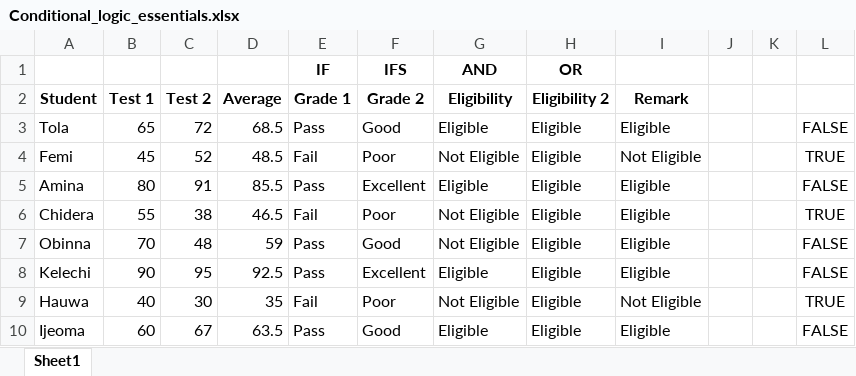
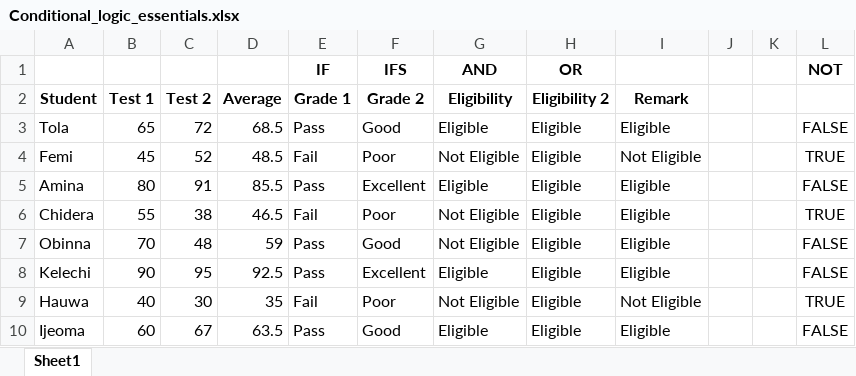
Before and after one commit to HerryTech/Excel-from-scratch, an Excel workbook: stage_2/Conditional_Logic_Essentials/Conditional_logic_essentials.xlsx, sheet Sheet1, drawn as a sheet; values as stored, in another font and other column widths than the file's, no borders; the diff names each change by its address in the sheet, - before the commit and + after, or states it on an @@ line.

Commit message:
Update

```diff
--- a/stage_2/Conditional_Logic_Essentials/Conditional_logic_essentials.xlsx (sheet Sheet1)
+++ b/stage_2/Conditional_Logic_Essentials/Conditional_logic_essentials.xlsx (sheet Sheet1)
-L1: (empty)
+L1: NOT
```
